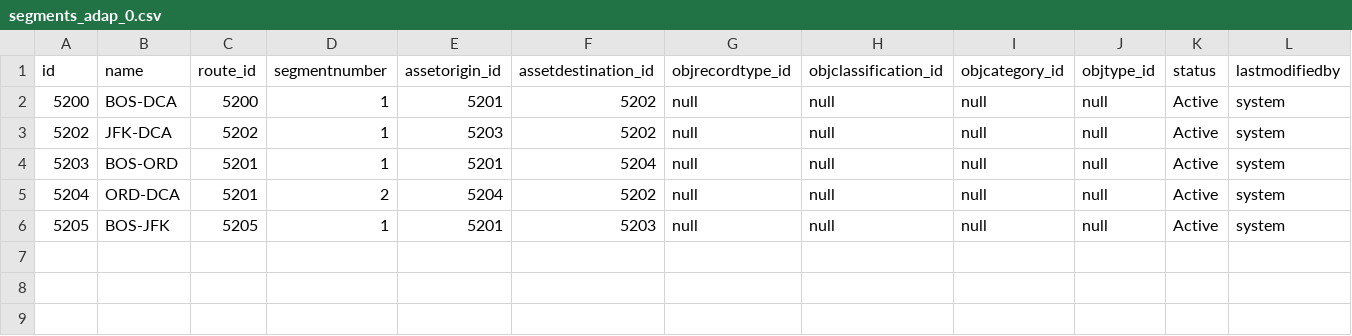
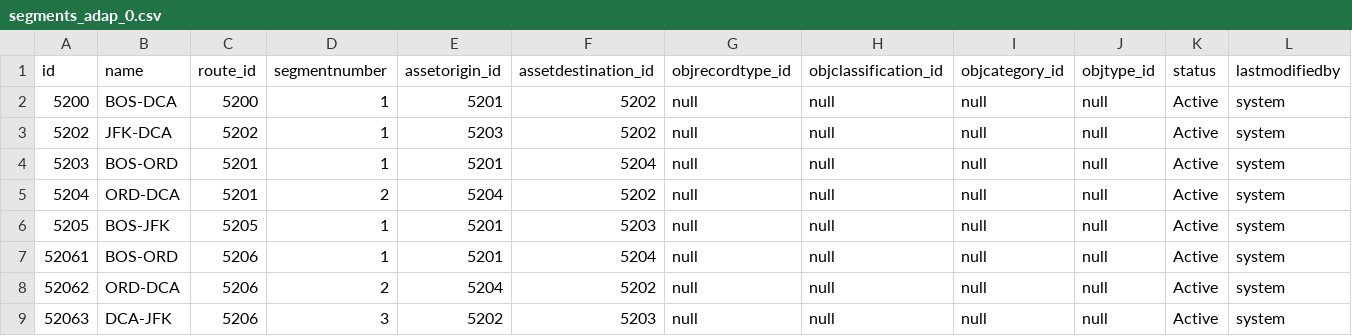
Before and after one commit to echasin/adap_postgres_mvp, a CSV file: src/main/resources/config/liquibase/segments_adap_0.csv, drawn as a sheet; only a part is shown; rows hold the shown columns only; the diff names each change by its address in the sheet, - before the commit and + after, or states it on an @@ line.

Commit message:
Created Route 5206 Three Segments as a test case.

```diff
--- a/src/main/resources/config/liquibase/segments_adap_0.csv
+++ b/src/main/resources/config/liquibase/segments_adap_0.csv
+row 7: 52061 | BOS-ORD | 5206 | 1 | 5201 | 5204 | null | null | null | null | Active | system
+row 8: 52062 | ORD-DCA | 5206 | 2 | 5204 | 5202 | null | null | null | null | Active | system
+row 9: 52063 | DCA-JFK | 5206 | 3 | 5202 | 5203 | null | null | null | null | Active | system
```
Also changed, not shown: src/main/resources/config/liquibase/routes_adap_0.csv, src/main/resources/config/liquibase/scores_adap_0.csv.
